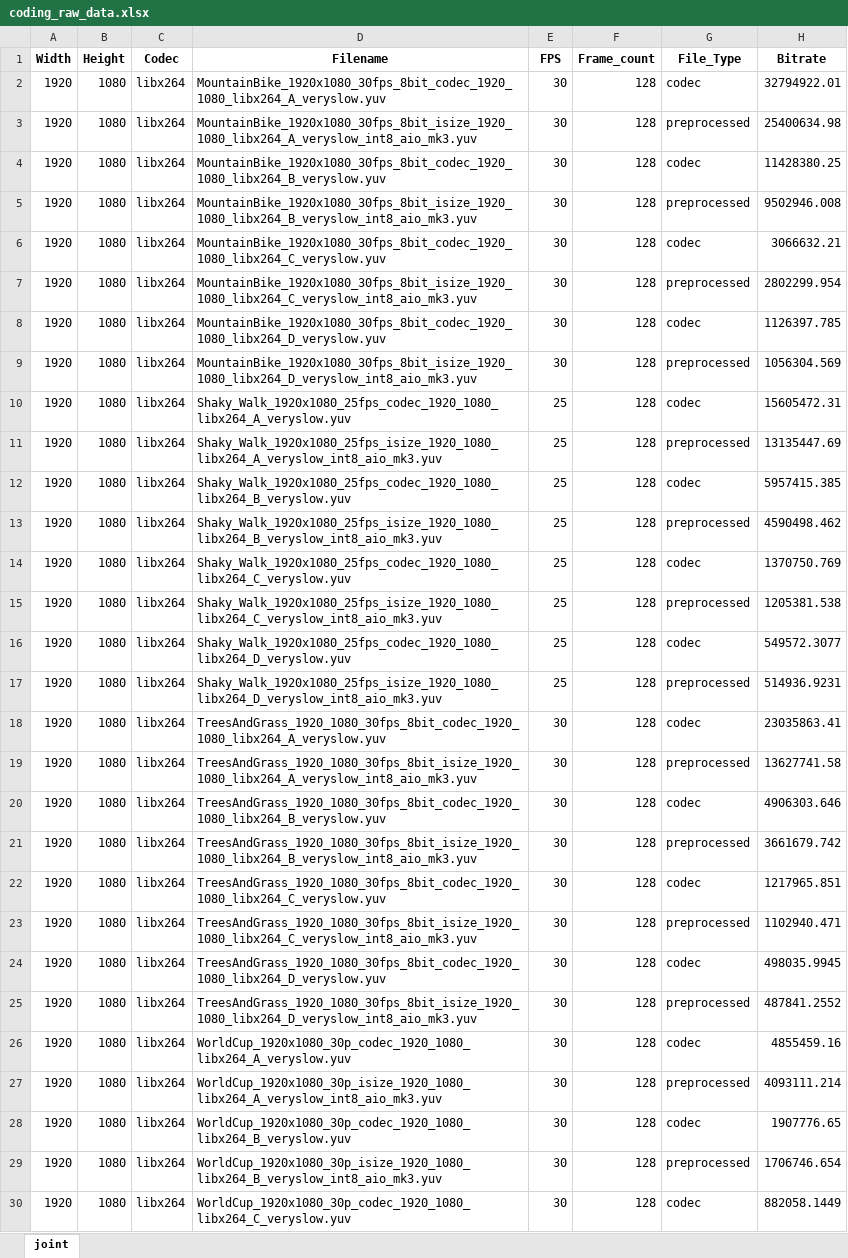
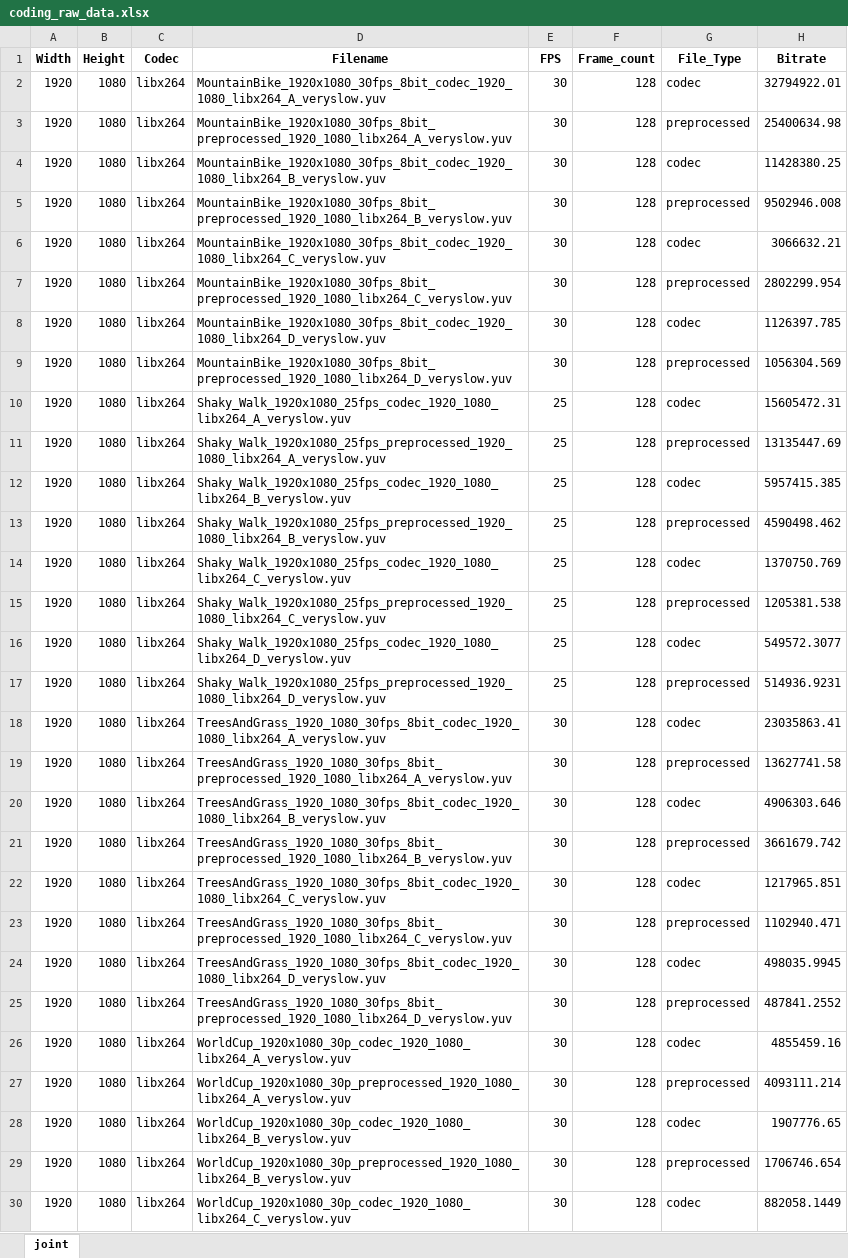
Before and after one commit to yandreop/VideoQualityFusion, an Excel workbook: coding_raw_data.xlsx, sheet joint, drawn as a sheet; only a part is shown; values as stored, in another font and other column widths than the file's, no borders; the diff covers the shown part only; the diff names each change by its address in the sheet, - before the commit and + after, or states it on an @@ line.

```diff
--- a/coding_raw_data.xlsx (sheet joint)
+++ b/coding_raw_data.xlsx (sheet joint)
-D3 (Filename): MountainBike_1920x1080_30fps_8bit_isize_1920_1080_libx264_A_veryslow_int8_aio_mk3.yuv
+D3 (Filename): MountainBike_1920x1080_30fps_8bit_preprocessed_1920_1080_libx264_A_veryslow.yuv
-D5 (Filename): MountainBike_1920x1080_30fps_8bit_isize_1920_1080_libx264_B_veryslow_int8_aio_mk3.yuv
+D5 (Filename): MountainBike_1920x1080_30fps_8bit_preprocessed_1920_1080_libx264_B_veryslow.yuv
-D7 (Filename): MountainBike_1920x1080_30fps_8bit_isize_1920_1080_libx264_C_veryslow_int8_aio_mk3.yuv
+D7 (Filename): MountainBike_1920x1080_30fps_8bit_preprocessed_1920_1080_libx264_C_veryslow.yuv
-D9 (Filename): MountainBike_1920x1080_30fps_8bit_isize_1920_1080_libx264_D_veryslow_int8_aio_mk3.yuv
+D9 (Filename): MountainBike_1920x1080_30fps_8bit_preprocessed_1920_1080_libx264_D_veryslow.yuv
-D11 (Filename): Shaky_Walk_1920x1080_25fps_isize_1920_1080_libx264_A_veryslow_int8_aio_mk3.yuv
+D11 (Filename): Shaky_Walk_1920x1080_25fps_preprocessed_1920_1080_libx264_A_veryslow.yuv
-D13 (Filename): Shaky_Walk_1920x1080_25fps_isize_1920_1080_libx264_B_veryslow_int8_aio_mk3.yuv
+D13 (Filename): Shaky_Walk_1920x1080_25fps_preprocessed_1920_1080_libx264_B_veryslow.yuv
-D15 (Filename): Shaky_Walk_1920x1080_25fps_isize_1920_1080_libx264_C_veryslow_int8_aio_mk3.yuv
+D15 (Filename): Shaky_Walk_1920x1080_25fps_preprocessed_1920_1080_libx264_C_veryslow.yuv
-D17 (Filename): Shaky_Walk_1920x1080_25fps_isize_1920_1080_libx264_D_veryslow_int8_aio_mk3.yuv
+D17 (Filename): Shaky_Walk_1920x1080_25fps_preprocessed_1920_1080_libx264_D_veryslow.yuv
-D19 (Filename): TreesAndGrass_1920_1080_30fps_8bit_isize_1920_1080_libx264_A_veryslow_int8_aio_mk3.yuv
+D19 (Filename): TreesAndGrass_1920_1080_30fps_8bit_preprocessed_1920_1080_libx264_A_veryslow.yuv
-D21 (Filename): TreesAndGrass_1920_1080_30fps_8bit_isize_1920_1080_libx264_B_veryslow_int8_aio_mk3.yuv
+D21 (Filename): TreesAndGrass_1920_1080_30fps_8bit_preprocessed_1920_1080_libx264_B_veryslow.yuv
-D23 (Filename): TreesAndGrass_1920_1080_30fps_8bit_isize_1920_1080_libx264_C_veryslow_int8_aio_mk3.yuv
+D23 (Filename): TreesAndGrass_1920_1080_30fps_8bit_preprocessed_1920_1080_libx264_C_veryslow.yuv
-D25 (Filename): TreesAndGrass_1920_1080_30fps_8bit_isize_1920_1080_libx264_D_veryslow_int8_aio_mk3.yuv
+D25 (Filename): TreesAndGrass_1920_1080_30fps_8bit_preprocessed_1920_1080_libx264_D_veryslow.yuv
-D27 (Filename): WorldCup_1920x1080_30p_isize_1920_1080_libx264_A_veryslow_int8_aio_mk3.yuv
+D27 (Filename): WorldCup_1920x1080_30p_preprocessed_1920_1080_libx264_A_veryslow.yuv
-D29 (Filename): WorldCup_1920x1080_30p_isize_1920_1080_libx264_B_veryslow_int8_aio_mk3.yuv
+D29 (Filename): WorldCup_1920x1080_30p_preprocessed_1920_1080_libx264_B_veryslow.yuv
```
Also changed, not shown: 202 edited cells elsewhere in this sheet, denoising_raw_data.xlsx, 3 other files.
